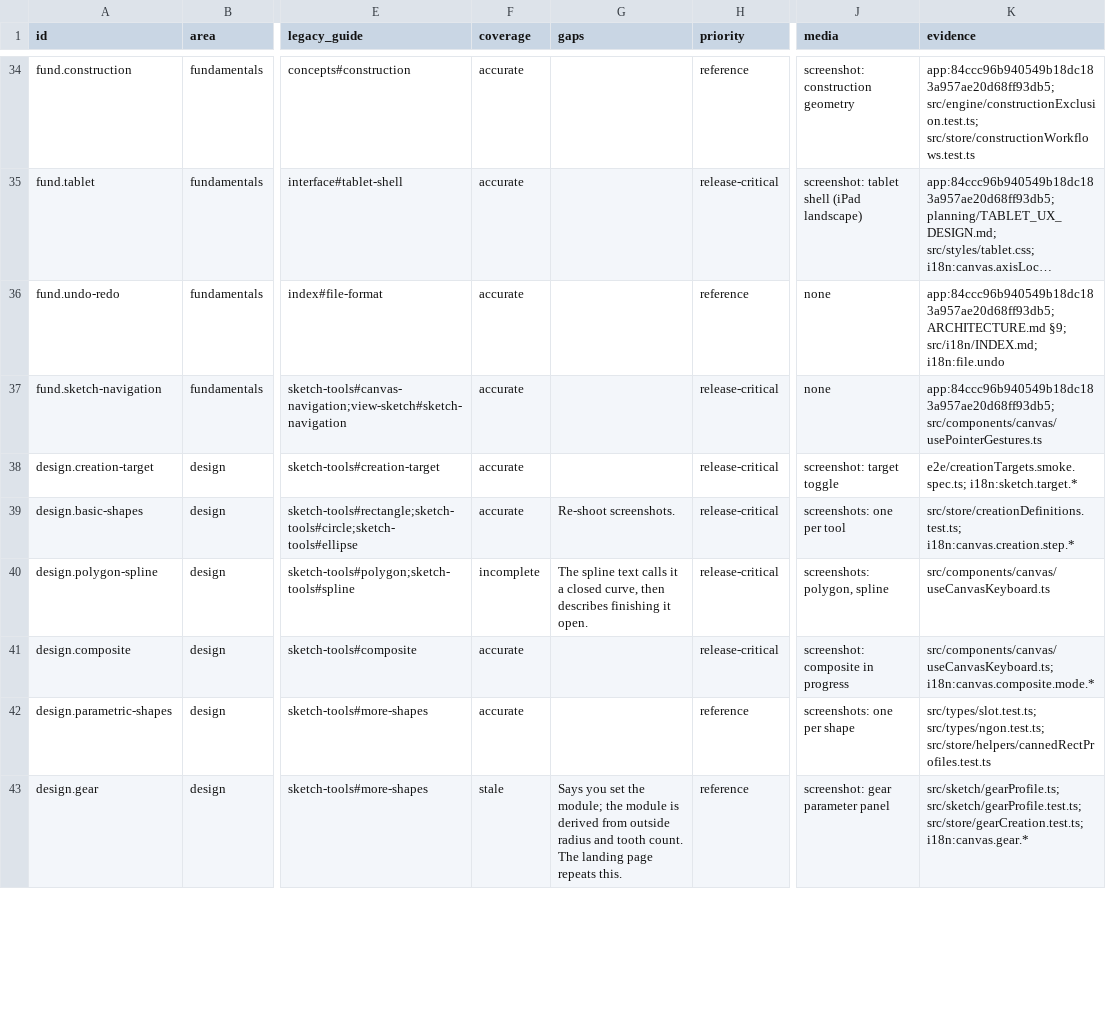
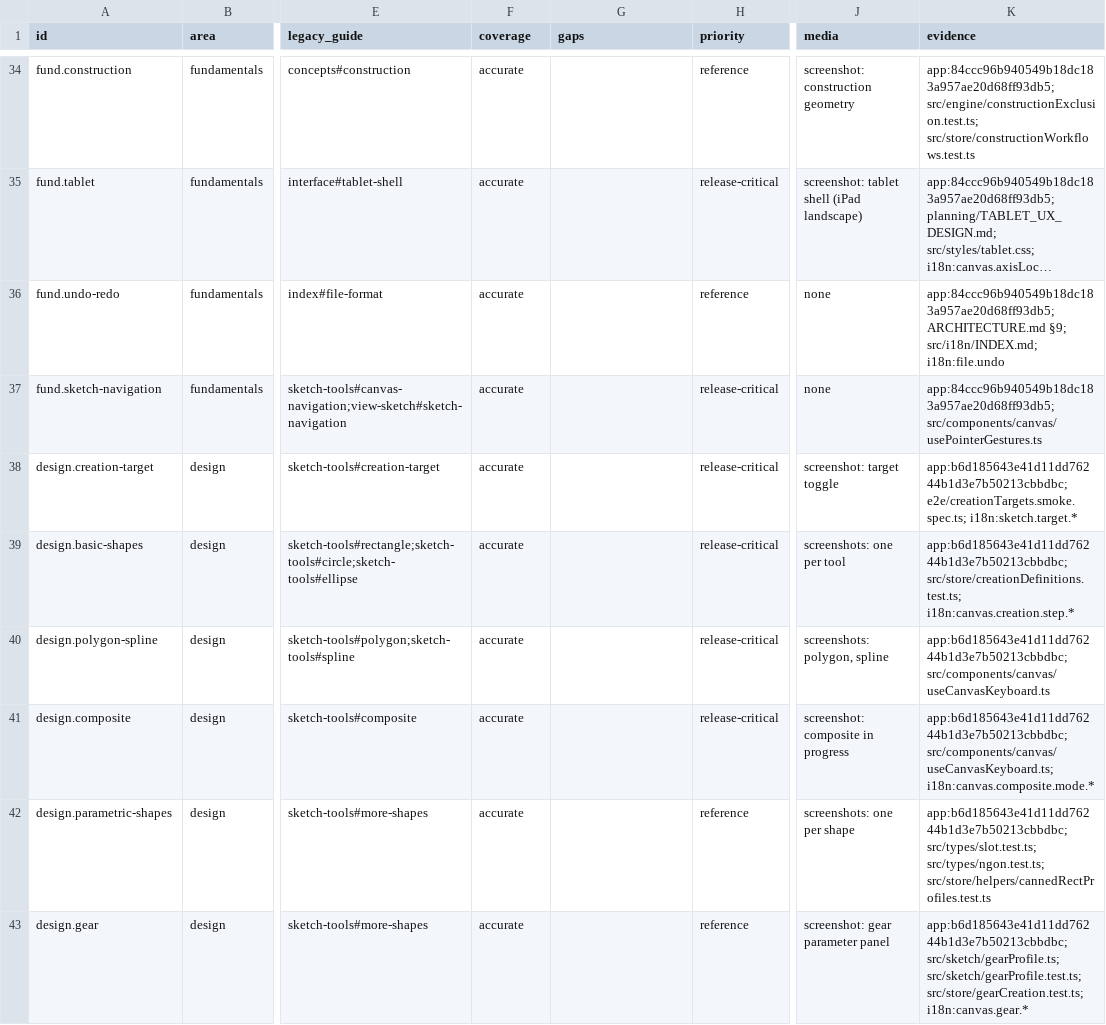
Before and after one commit to PureCutCNC/purecutcnc.github.io, a CSV file: planning/manual-coverage.csv, drawn as a sheet; only a part is shown, gaps mark what is left out; long unchanged cells end in …; the diff covers the shown part only; the diff names each change by its address in the sheet, - before the commit and + after, or states it on an @@ line.

```diff
--- a/planning/manual-coverage.csv
+++ b/planning/manual-coverage.csv
-K38 (evidence): e2e/creationTargets.smoke.spec.ts; i18n:sketch.target.*
+K38 (evidence): app:b6d185643e41d11dd76244b1d3e7b50213cbbdbc; e2e/creationTargets.smoke.spec.ts; i18n:sketch.target.*
-G39 (gaps): Re-shoot screenshots.
+G39 (gaps): (empty)
-K39 (evidence): src/store/creationDefinitions.test.ts; i18n:canvas.creation.step.*
+K39 (evidence): app:b6d185643e41d11dd76244b1d3e7b50213cbbdbc; src/store/creationDefinitions.test.ts; i18n:canvas.creation.step.*
-F40 (coverage): incomplete
+F40 (coverage): accurate
-G40 (gaps): The spline text calls it a closed curve, then describes finishing it open.
+G40 (gaps): (empty)
-K40 (evidence): src/components/canvas/useCanvasKeyboard.ts
+K40 (evidence): app:b6d185643e41d11dd76244b1d3e7b50213cbbdbc; src/components/canvas/useCanvasKeyboard.ts
-K41 (evidence): src/components/canvas/useCanvasKeyboard.ts; i18n:canvas.composite.mode.*
+K41 (evidence): app:b6d185643e41d11dd76244b1d3e7b50213cbbdbc; src/components/canvas/useCanvasKeyboard.ts; i18n:canvas.composite.mode.*
-K42 (evidence): src/types/slot.test.ts; src/types/ngon.test.ts;…
+K42 (evidence): app:b6d185643e41d11dd76244b1d3e7b50213cbbdbc; src/types/slot.test.ts; src/types/ngon.test.ts;…
-F43 (coverage): stale
+F43 (coverage): accurate
-G43 (gaps): Says you set the module; the module is derived from outside radius and tooth count. The landing page repeats this.
+G43 (gaps): (empty)
-K43 (evidence): src/sketch/gearProfile.ts; src/sketch/gearProfile.test.ts;…
+K43 (evidence): app:b6d185643e41d11dd76244b1d3e7b50213cbbdbc; src/sketch/gearProfile.ts; src/sketch/gearProfile.test.ts;…
```
Also changed, not shown: 17 edited cells elsewhere in this file, planning/legacy-guide-inventory.csv, 18 other files.
